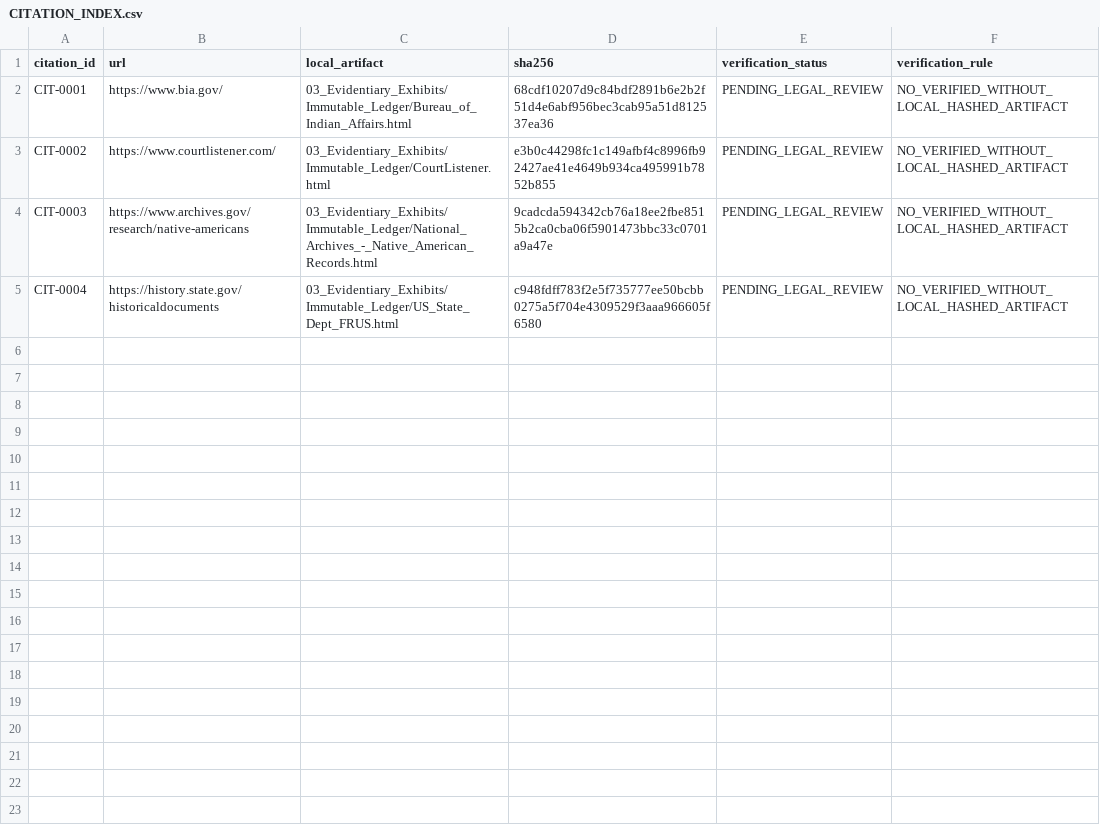
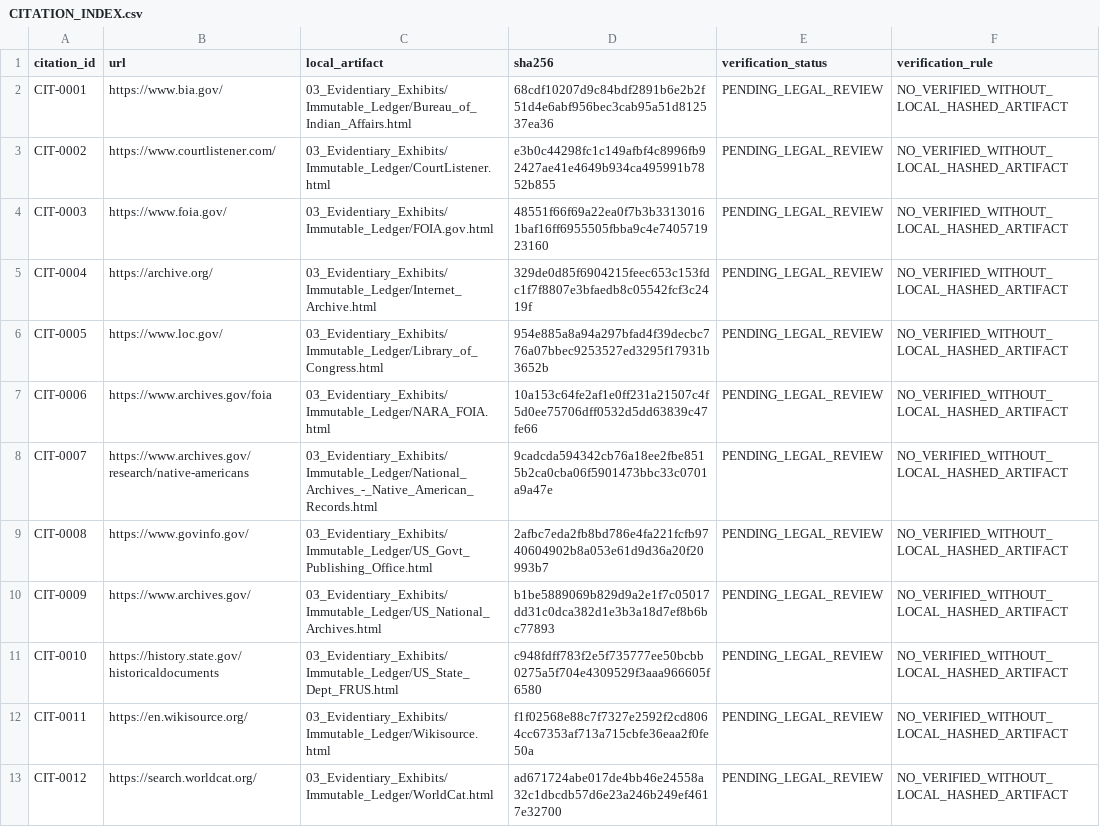
Before and after one commit to GlobalRestitutionAlliance/turtle-island-us-ak-native-village-of-koyuk-master-litigation, a CSV file: 03_Evidentiary_Exhibits/CITATION_INDEX.csv, drawn as a sheet.

Commit message:
Batch 2b: harvest expanded sources, citations, manifests

```diff
--- a/03_Evidentiary_Exhibits/CITATION_INDEX.csv
+++ b/03_Evidentiary_Exhibits/CITATION_INDEX.csv
@@ -3,3 +3,11 @@ CIT-0001,https://www.bia.gov/,03_Evidentiary_Exhibits/Immutable_Ledger/Bureau_of
 CIT-0002,https://www.courtlistener.com/,03_Evidentiary_Exhibits/Immutable_Ledger/CourtListener.html,e3b0c44298fc1c149afbf4c8996fb92427ae41e4649b934ca495991b7852b855,PENDING_LEGAL_REVIEW,NO_VERIFIED_WITHOUT_LOCAL_HASHED_ARTIFACT
-CIT-0003,https://www.archives.gov/research/native-americans,03_Evidentiary_Exhibits/Immutable_Ledger/National_Archives_-_Native_American_Records.html,9cadcda594342cb76a18ee2fbe8515b2ca0cba06f5901473bbc33c0701a9a47e,PENDING_LEGAL_REVIEW,NO_VERIFIED_WITHOUT_LOCAL_HASHED_ARTIFACT
-CIT-0004,https://history.state.gov/historicaldocuments,03_Evidentiary_Exhibits/Immutable_Ledger/US_State_Dept_FRUS.html,c948fdff783f2e5f735777ee50bcbb0275a5f704e4309529f3aaa966605f6580,PENDING_LEGAL_REVIEW,NO_VERIFIED_WITHOUT_LOCAL_HASHED_ARTIFACT
+CIT-0003,https://www.foia.gov/,03_Evidentiary_Exhibits/Immutable_Ledger/FOIA.gov.html,48551f66f69a22ea0f7b3b33130161baf16ff6955505fbba9c4e740571923160,PENDING_LEGAL_REVIEW,NO_VERIFIED_WITHOUT_LOCAL_HASHED_ARTIFACT
+CIT-0004,https://archive.org/,03_Evidentiary_Exhibits/Immutable_Ledger/Internet_Archive.html,329de0d85f6904215feec653c153fdc1f7f8807e3bfaedb8c05542fcf3c2419f,PENDING_LEGAL_REVIEW,NO_VERIFIED_WITHOUT_LOCAL_HASHED_ARTIFACT
+CIT-0005,https://www.loc.gov/,03_Evidentiary_Exhibits/Immutable_Ledger/Library_of_Congress.html,954e885a8a94a297bfad4f39decbc776a07bbec9253527ed3295f17931b3652b,PENDING_LEGAL_REVIEW,NO_VERIFIED_WITHOUT_LOCAL_HASHED_ARTIFACT
+CIT-0006,https://www.archives.gov/foia,03_Evidentiary_Exhibits/Immutable_Ledger/NARA_FOIA.html,10a153c64fe2af1e0ff231a21507c4f5d0ee75706dff0532d5dd63839c47fe66,PENDING_LEGAL_REVIEW,NO_VERIFIED_WITHOUT_LOCAL_HASHED_ARTIFACT
+CIT-0007,https://www.archives.gov/research/native-americans,03_Evidentiary_Exhibits/Immutable_Ledger/National_Archives_-_Native_American_Records.html,9cadcda594342cb76a18ee2fbe8515b2ca0cba06f5901473bbc33c0701a9a47e,PENDING_LEGAL_REVIEW,NO_VERIFIED_WITHOUT_LOCAL_HASHED_ARTIFACT
+CIT-0008,https://www.govinfo.gov/,03_Evidentiary_Exhibits/Immutable_Ledger/US_Govt_Publishing_Office.html,2afbc7eda2fb8bd786e4fa221fcfb9740604902b8a053e61d9d36a20f20993b7,PENDING_LEGAL_REVIEW,NO_VERIFIED_WITHOUT_LOCAL_HASHED_ARTIFACT
+CIT-0009,https://www.archives.gov/,03_Evidentiary_Exhibits/Immutable_Ledger/US_National_Archives.html,b1be5889069b829d9a2e1f7c05017dd31c0dca382d1e3b3a18d7ef8b6bc77893,PENDING_LEGAL_REVIEW,NO_VERIFIED_WITHOUT_LOCAL_HASHED_ARTIFACT
+CIT-0010,https://history.state.gov/historicaldocuments,03_Evidentiary_Exhibits/Immutable_Ledger/US_State_Dept_FRUS.html,c948fdff783f2e5f735777ee50bcbb0275a5f704e4309529f3aaa966605f6580,PENDING_LEGAL_REVIEW,NO_VERIFIED_WITHOUT_LOCAL_HASHED_ARTIFACT
+CIT-0011,https://en.wikisource.org/,03_Evidentiary_Exhibits/Immutable_Ledger/Wikisource.html,f1f02568e88c7f7327e2592f2cd8064cc67353af713a715cbfe36eaa2f0fe50a,PENDING_LEGAL_REVIEW,NO_VERIFIED_WITHOUT_LOCAL_HASHED_ARTIFACT
+CIT-0012,https://search.worldcat.org/,03_Evidentiary_Exhibits/Immutable_Ledger/WorldCat.html,ad671724abe017de4bb46e24558a32c1dbcdb57d6e23a246b249ef4617e32700,PENDING_LEGAL_REVIEW,NO_VERIFIED_WITHOUT_LOCAL_HASHED_ARTIFACT
```
Also changed, not shown: 32 other files.
